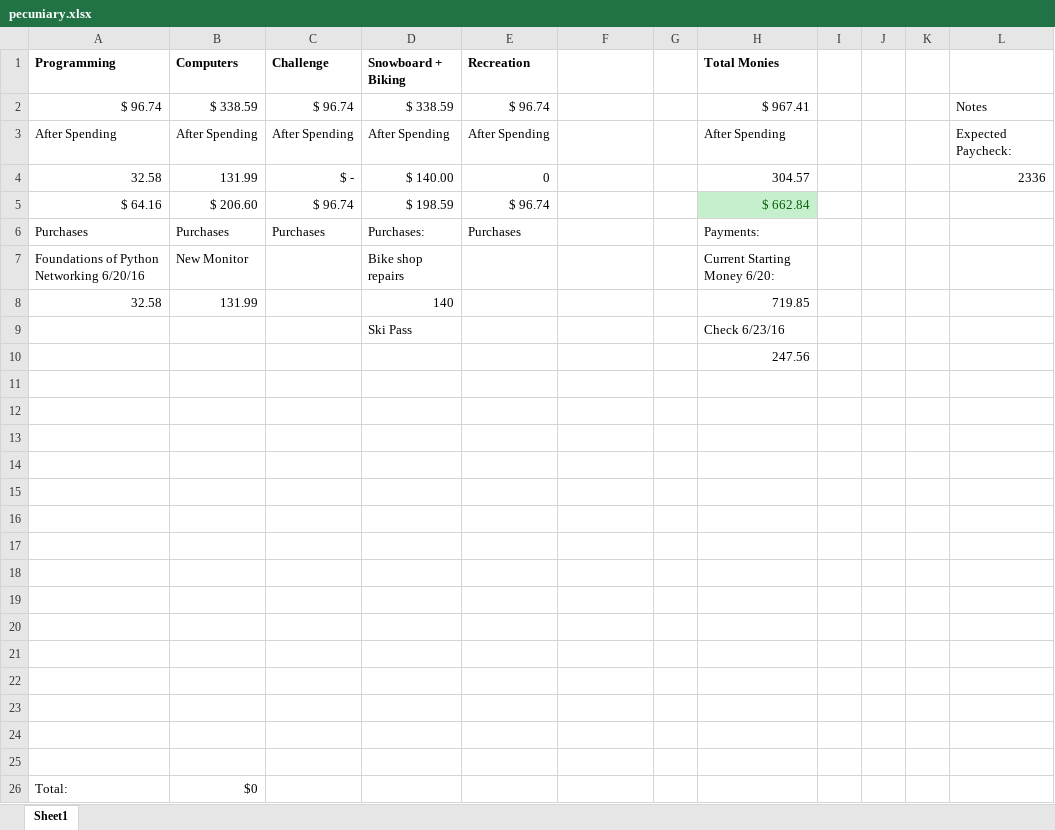
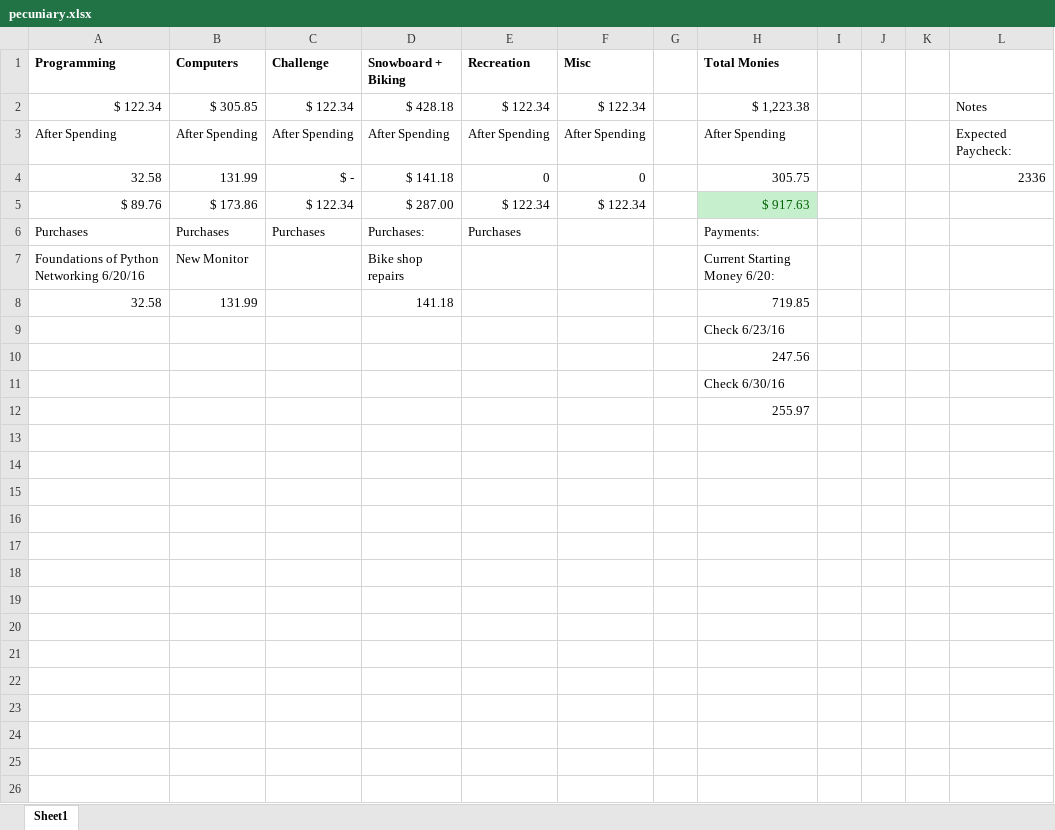
Before and after one commit to MANA624/MiscRep, an Excel workbook: pecuniary.xlsx, sheet Sheet1, drawn as a sheet; values as stored, in another font and other column widths than the file's, no borders; removed rows and columns are numbered as before the commit, all else as after; the diff names each change by its address in the sheet, - before the commit and + after, or states it on an @@ line.

Commit message:
Updated budget

```diff
--- a/pecuniary.xlsx (sheet Sheet1)
+++ b/pecuniary.xlsx (sheet Sheet1)
-F1: (empty)
+F1: Misc
-row 2: $ 96.74 | $ 338.59 | $ 96.74 | $ 338.59 | $ 96.74 |  |  | $ 967.41 |  |  |  | Notes
+row 2: $ 122.34 | $ 305.85 | $ 122.34 | $ 428.18 | $ 122.34 | $ 122.34 |  | $ 1,223.38 |  |  |  | Notes
-F3 (Misc): (empty)
+F3 (Misc): After Spending
-D4 (Snowboard + Biking): $ 140.00
+D4 (Snowboard + Biking): $ 141.18
-F4 (Misc): (empty)
+F4 (Misc): 0
-H4 (Total Monies): 304.57
+H4 (Total Monies): 305.75
-row 5: $ 64.16 | $ 206.60 | $ 96.74 | $ 198.59 | $ 96.74 |  |  | $ 662.84
+row 5: $ 89.76 | $ 173.86 | $ 122.34 | $ 287.00 | $ 122.34 | $ 122.34 |  | $ 917.63
-D8 (Snowboard + Biking): 140
+D8 (Snowboard + Biking): 141.18
-D9 (Snowboard + Biking): Ski Pass
+D9 (Snowboard + Biking): (empty)
-H11 (Total Monies): (empty)
+H11 (Total Monies): Check 6/30/16
-H12 (Total Monies): (empty)
+H12 (Total Monies): 255.97
-row 13: (empty)
-row 14: (empty)
-row 15: (empty)
-row 16: (empty)
-row 17: (empty)
-row 18: (empty)
-row 19: (empty)
-row 20: (empty)
-row 21: (empty)
-row 22: (empty)
-row 23: (empty)
-row 24: (empty)
-row 25: (empty)
-row 26: Total: | $0
```
